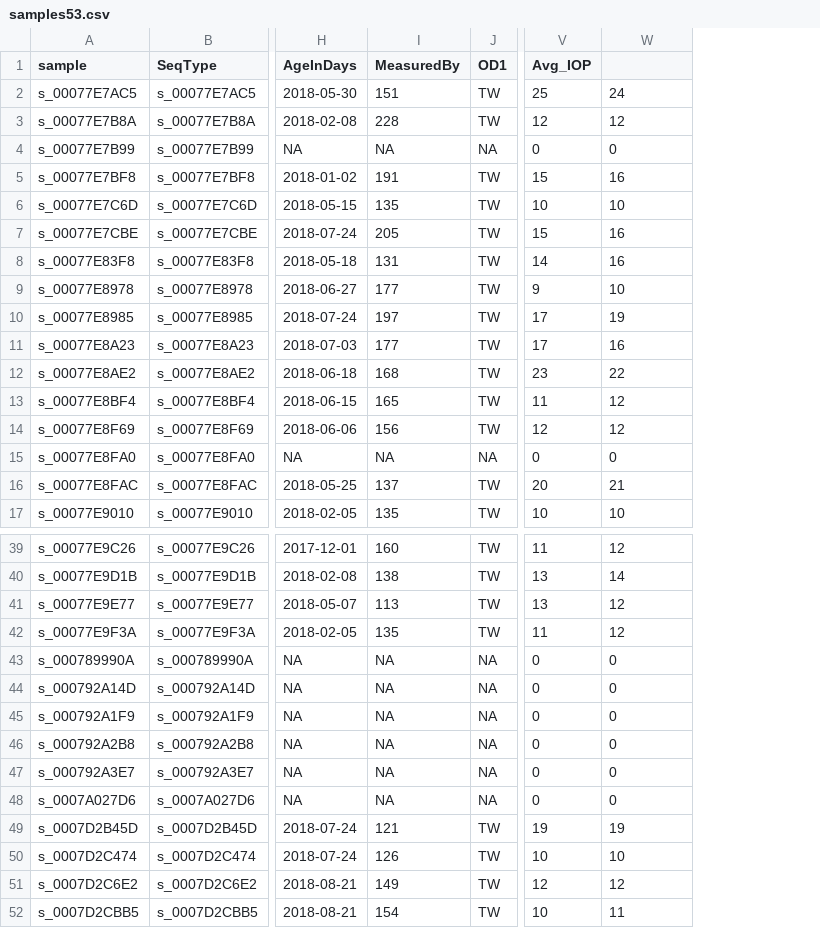
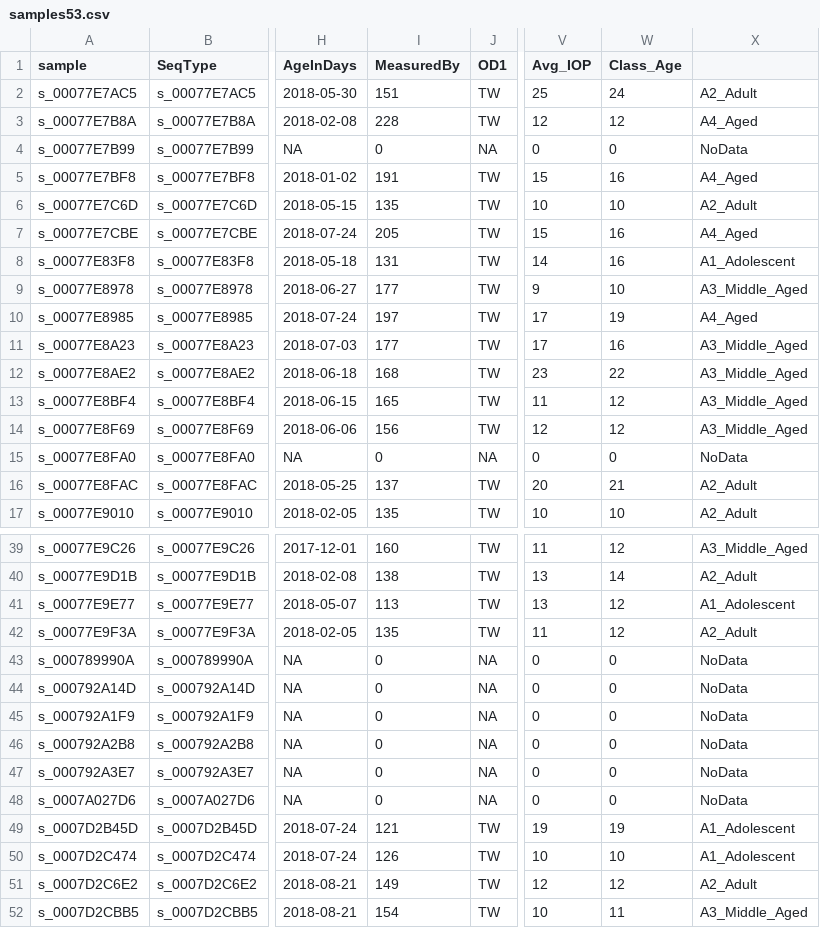
Before and after one commit to Hadi2468/RNAseq_RatEye, a CSV file: Data/samples53.csv, drawn as a sheet; only a part is shown, gaps mark what is left out; the diff names each change by its address in the sheet, - before the commit and + after, or states it on an @@ line.

```diff
--- a/Data/samples53.csv
+++ b/Data/samples53.csv
+column X, rows 2-17: A2_Adult | A4_Aged | NoData | A4_Aged | A2_Adult | A4_Aged | A1_Adolescent | A3_Middle_Aged | A4_Aged | A3_Middle_Aged | A3_Middle_Aged | A3_Middle_Aged | A3_Middle_Aged | NoData | A2_Adult | A2_Adult; rows 39-52: A3_Middle_Aged | A2_Adult | A1_Adolescent | A2_Adult | NoData | NoData | NoData | NoData | NoData | NoData | A1_Adolescent | A1_Adolescent | A2_Adult | A3_Middle_Aged
-W1: (empty)
+W1: Class_Age
-I4 (MeasuredBy): NA
+I4 (MeasuredBy): 0
-I15 (MeasuredBy): NA
+I15 (MeasuredBy): 0
-I43:I48 (MeasuredBy): NA
+I43:I48 (MeasuredBy): 0
```
Also changed, not shown: Data/samples45.csv, 6 other files.
